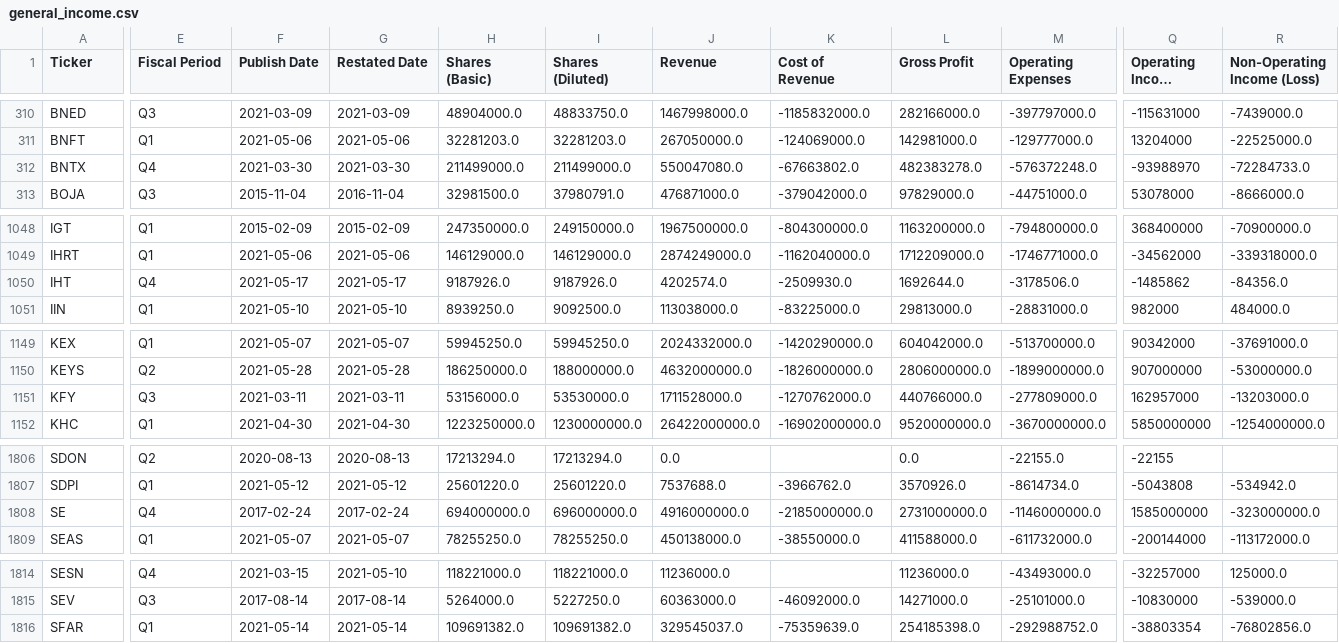
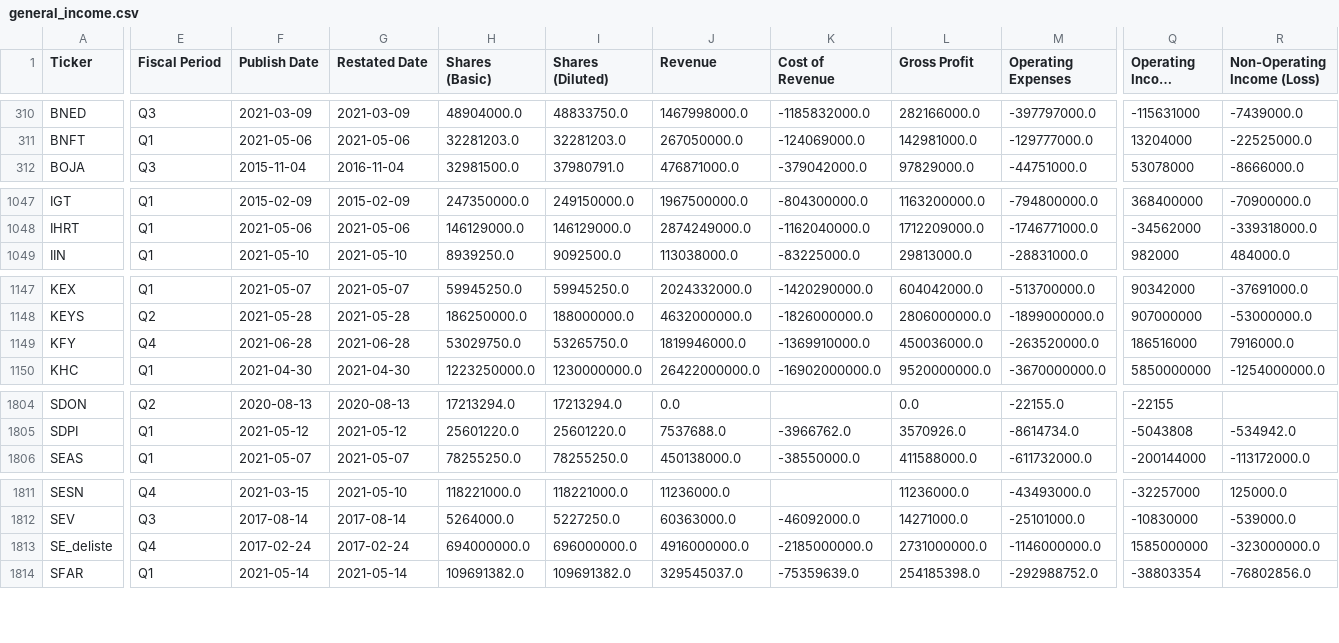
Before and after one commit to gardnmi/valuation-dashboard, a CSV file: data/general_income.csv, drawn as a sheet; only a part is shown, gaps mark what is left out; long unchanged cells end in …; removed rows and columns are numbered as before the commit, all else as after; rows hold the shown columns only; the diff covers the shown part only; the diff names each change by its address in the sheet, - before the commit and + after, or states it on an @@ line.

```diff
--- a/data/general_income.csv
+++ b/data/general_income.csv
-row 312: BNTX | Q4 | 2021-03-30 | 2021-03-30 | 211499000.0 | 211499000.0 | 550047080.0 | -67663802.0 | 482383278.0 | -576372248.0 | -93988970 | -72284733.0
-row 1050: IHT | Q4 | 2021-05-17 | 2021-05-17 | 9187926.0 | 9187926.0 | 4202574.0 | -2509930.0 | 1692644.0 | -3178506.0 | -1485862 | -84356.0
-E1149 (Fiscal Period): Q3
+E1149 (Fiscal Period): Q4
-F1149 (Publish Date): 2021-03-11
+F1149 (Publish Date): 2021-06-28
-G1149 (Restated Date): 2021-03-11
+G1149 (Restated Date): 2021-06-28
-H1149 (Shares (Basic)): 53156000.0
+H1149 (Shares (Basic)): 53029750.0
-I1149 (Shares (Diluted)): 53530000.0
+I1149 (Shares (Diluted)): 53265750.0
-J1149 (Revenue): 1711528000.0
+J1149 (Revenue): 1819946000.0
-K1149 (Cost of Revenue): -1270762000.0
+K1149 (Cost of Revenue): -1369910000.0
-L1149 (Gross Profit): 440766000.0
+L1149 (Gross Profit): 450036000.0
-M1149 (Operating Expenses): -277809000.0
+M1149 (Operating Expenses): -263520000.0
-Q1149 (Operating Income (Loss)): 162957000
+Q1149 (Operating Income (Loss)): 186516000
-R1149 (Non-Operating Income (Loss)): -13203000.0
+R1149 (Non-Operating Income (Loss)): 7916000.0
-row 1808: SE | Q4 | 2017-02-24 | 2017-02-24 | 694000000.0 | 696000000.0 | 4916000000.0 | -2185000000.0 | 2731000000.0 | -1146000000.0 | 1585000000 | -323000000.0
+row 1813: SE_deliste | Q4 | 2017-02-24 | 2017-02-24 | 694000000.0 | 696000000.0 | 4916000000.0 | -2185000000.0 | 2731000000.0 | -1146000000.0 | 1585000000 | -323000000.0
```
Also changed, not shown: 53 edited cells elsewhere in this file, data/banks_sim_matrix.csv, data/general_balance.csv, 15 other files.
